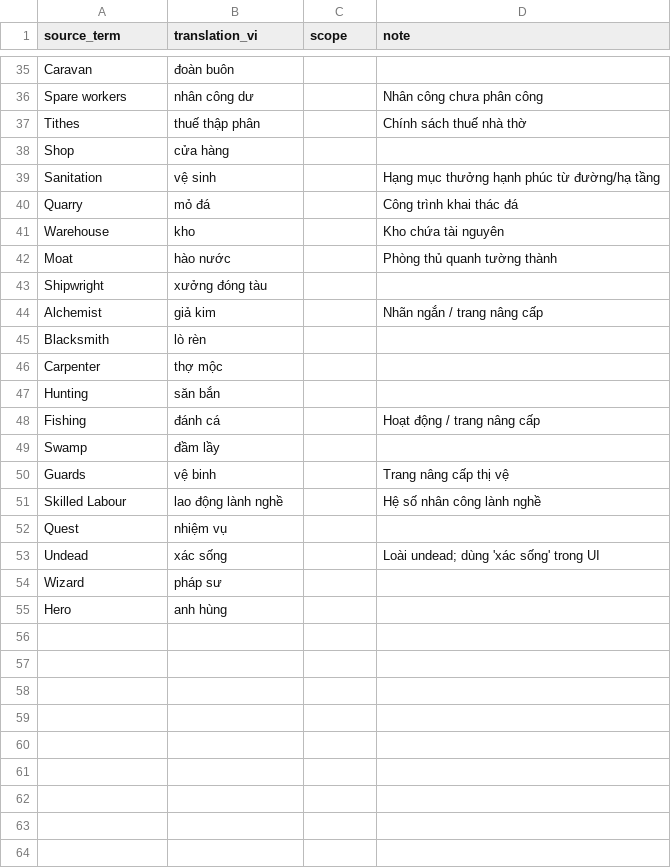
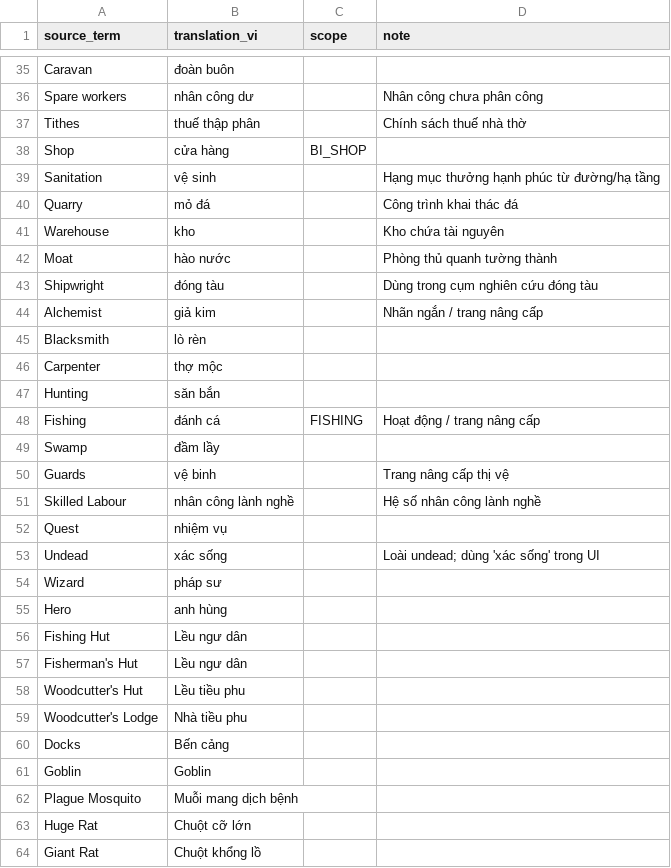
Before and after one commit to TimTini/hearth-and-hamlet-vietnamese, a CSV file: localization/glossary.csv, drawn as a sheet; only a part is shown, gaps mark what is left out; the diff covers the shown part only.

```diff
--- a/localization/glossary.csv
+++ b/localization/glossary.csv
@@ -37,3 +37,3 @@ Spare workers,nhân công dư,,Nhân công chưa phân công
 Tithes,thuế thập phân,,Chính sách thuế nhà thờ
-Shop,cửa hàng,,
+Shop,cửa hàng,BI_SHOP,
 Sanitation,vệ sinh,,Hạng mục thưởng hạnh phúc từ đường/hạ tầng
@@ -42,3 +42,3 @@ Warehouse,kho,,Kho chứa tài nguyên
 Moat,hào nước,,Phòng thủ quanh tường thành
-Shipwright,xưởng đóng tàu,,
+Shipwright,đóng tàu,,Dùng trong cụm nghiên cứu đóng tàu
 Alchemist,giả kim,,Nhãn ngắn / trang nâng cấp
@@ -47,6 +47,6 @@ Carpenter,thợ mộc,,
 Hunting,săn bắn,,
-Fishing,đánh cá,,Hoạt động / trang nâng cấp
+Fishing,đánh cá,FISHING,Hoạt động / trang nâng cấp
 Swamp,đầm lầy,,
 Guards,vệ binh,,Trang nâng cấp thị vệ
-Skilled Labour,lao động lành nghề,,Hệ số nhân công lành nghề
+Skilled Labour,nhân công lành nghề,,Hệ số nhân công lành nghề
 Quest,nhiệm vụ,,
@@ -55 +55,10 @@ Wizard,pháp sư,,
 Hero,anh hùng,,
+Fishing Hut,Lều ngư dân,,
+Fisherman's Hut,Lều ngư dân,,
+Woodcutter's Hut,Lều tiều phu,,
+Woodcutter's Lodge,Nhà tiều phu,,
+Docks,Bến cảng,,
+Goblin,Goblin,,
+Plague Mosquito,Muỗi mang dịch bệnh,,
+Huge Rat,Chuột cỡ lớn,,
+Giant Rat,Chuột khổng lồ,,
```
Also changed, not shown: 9 added rows and 2 edited cells elsewhere in this file, localization/translations.vi.csv, 1 other file.
